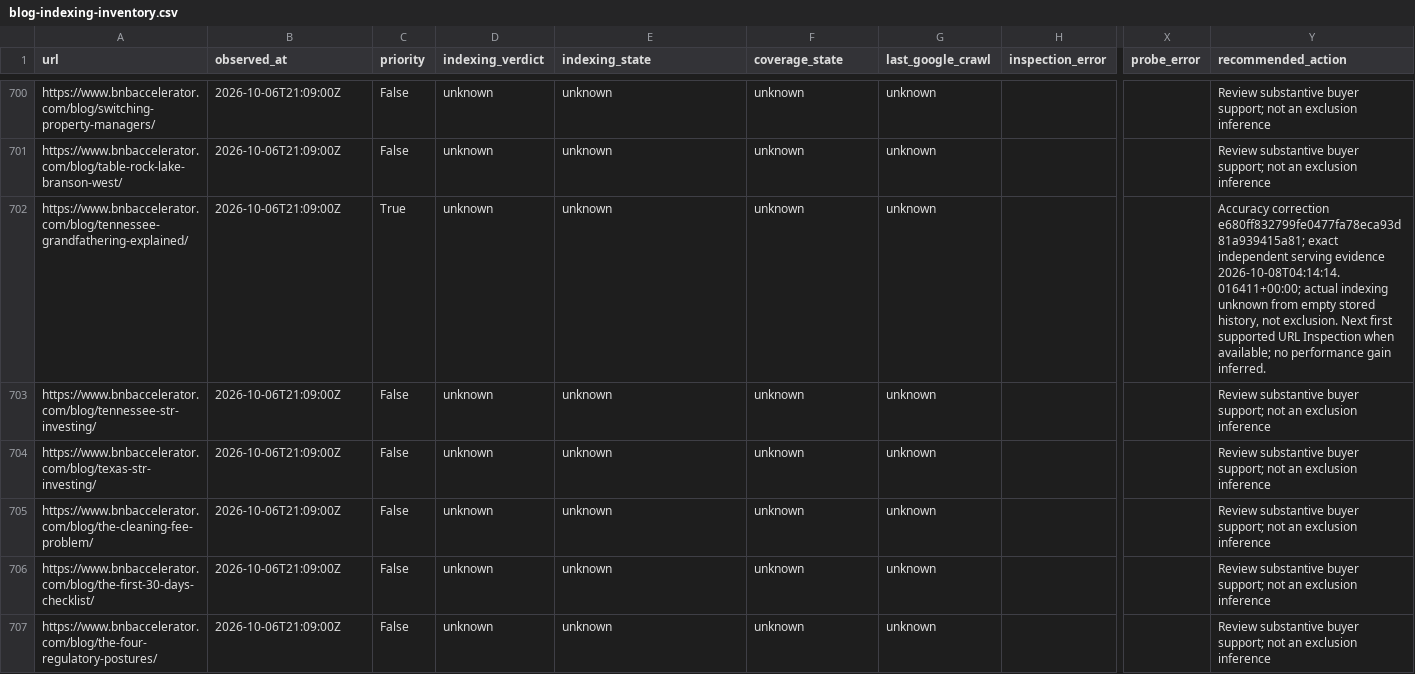
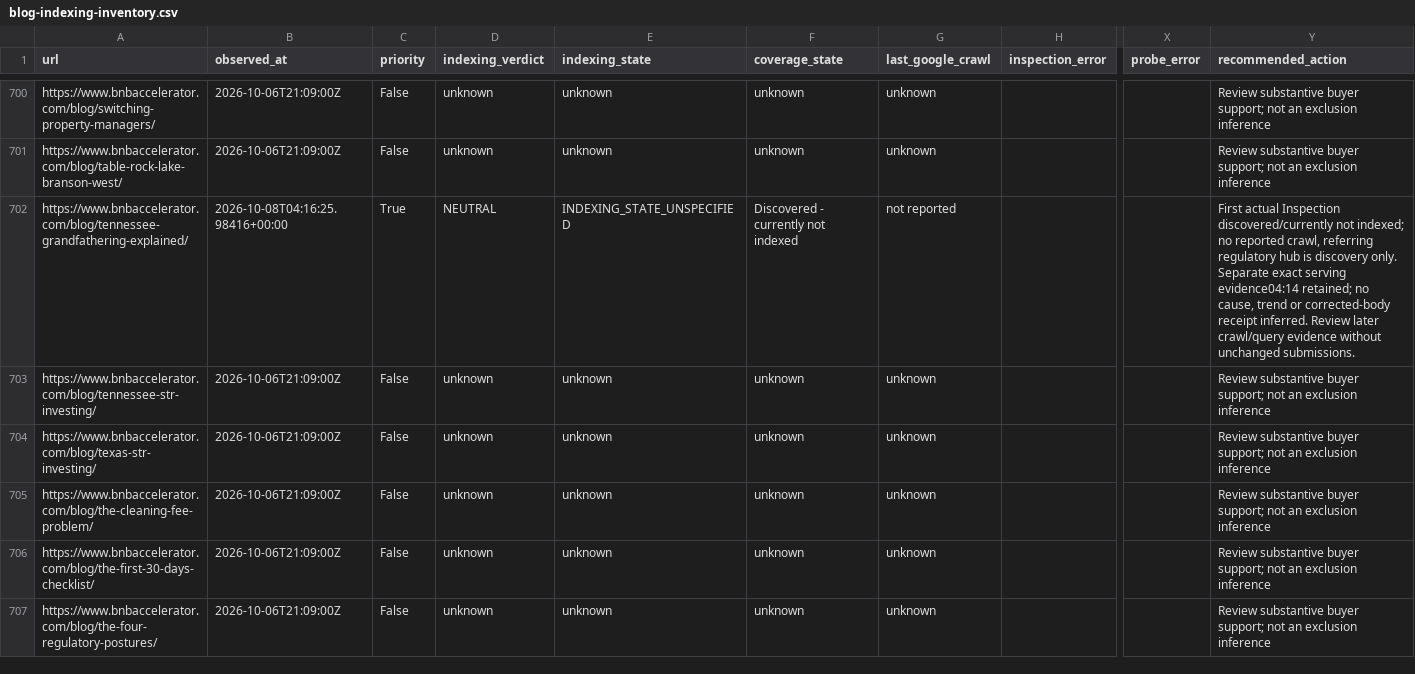
Before and after one commit to drconnorrobertson/bnb-accelerator-site, a CSV file: _gen/blog-indexing-inventory.csv, drawn as a sheet; only a part is shown, gaps mark what is left out; the diff names each change by its address in the sheet, - before the commit and + after, or states it on an @@ line.

Commit message:
Record first actual Tennessee legacy URL inspection

```diff
--- a/_gen/blog-indexing-inventory.csv
+++ b/_gen/blog-indexing-inventory.csv
-B702 (observed_at): 2026-10-06T21:09:00Z
+B702 (observed_at): 2026-10-08T04:16:25.98416+00:00
-D702 (indexing_verdict): unknown
+D702 (indexing_verdict): NEUTRAL
-E702 (indexing_state): unknown
+E702 (indexing_state): INDEXING_STATE_UNSPECIFIED
-F702 (coverage_state): unknown
+F702 (coverage_state): Discovered - currently not indexed
-G702 (last_google_crawl): unknown
+G702 (last_google_crawl): not reported
-Y702 (recommended_action): Accuracy correction e680ff832799fe0477fa78eca93d81a939415a81; exact independent serving evidence 2026-10-08T04:14:14.016411+00:00; actual indexing unknown from empty stored history, not exclusion. Next first supported URL Inspection when available; no performance gain inferred.
+Y702 (recommended_action): First actual Inspection discovered/currently not indexed; no reported crawl, referring regulatory hub is discovery only. Separate exact serving evidence04:14 retained; no cause, trend or corrected-body receipt inferred. Review later crawl/query evidence without unchanged submissions.
```
Also changed, not shown: 3 other files.
